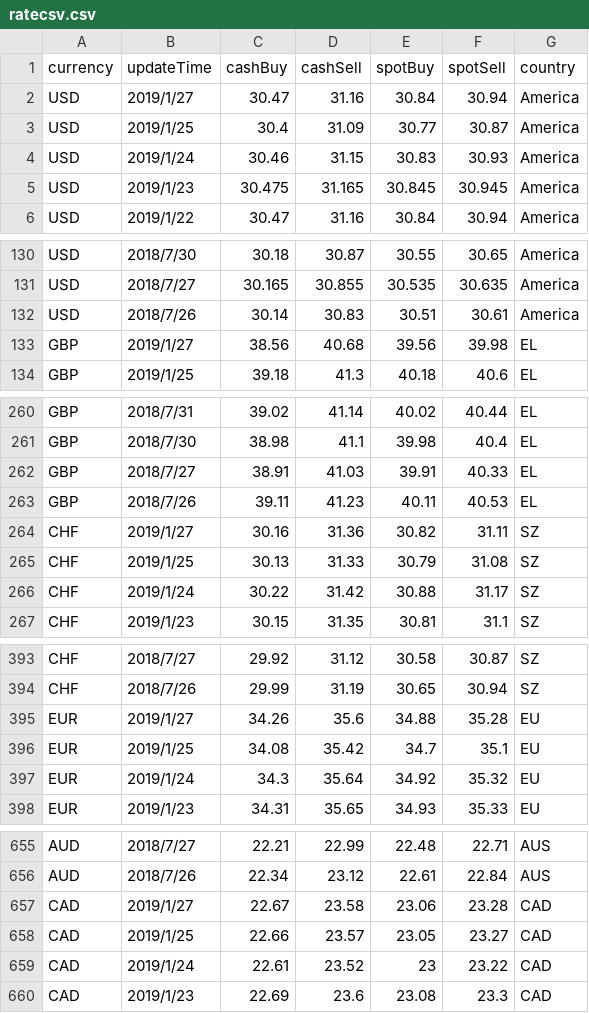
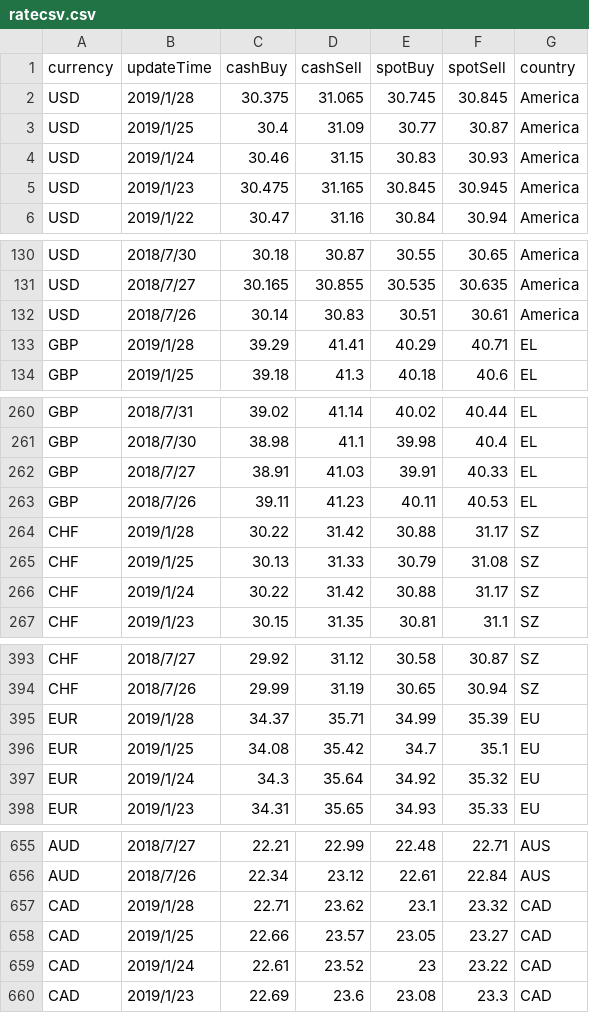
Before and after one commit to EEIT104Traval/travel, a CSV file: src/main/webapp/rate/ratecsv.csv, drawn as a sheet; only a part is shown, gaps mark what is left out; the diff covers the shown part only.

```diff
--- a/src/main/webapp/rate/ratecsv.csv
+++ b/src/main/webapp/rate/ratecsv.csv
@@ -1,3 +1,3 @@
 currency,updateTime,cashBuy,cashSell,spotBuy,spotSell,country
-USD,2019/1/27,30.47,31.16,30.84,30.94,America
+USD,2019/1/28,30.375,31.065,30.745,30.845,America
 USD,2019/1/25,30.4,31.09,30.77,30.87,America
@@ -132,3 +132,3 @@ USD,2018/7/27,30.165,30.855,30.535,30.635,America
 USD,2018/7/26,30.14,30.83,30.51,30.61,America
-GBP,2019/1/27,38.56,40.68,39.56,39.98,EL
+GBP,2019/1/28,39.29,41.41,40.29,40.71,EL
 GBP,2019/1/25,39.18,41.3,40.18,40.6,EL
@@ -263,3 +263,3 @@ GBP,2018/7/27,38.91,41.03,39.91,40.33,EL
 GBP,2018/7/26,39.11,41.23,40.11,40.53,EL
-CHF,2019/1/27,30.16,31.36,30.82,31.11,SZ
+CHF,2019/1/28,30.22,31.42,30.88,31.17,SZ
 CHF,2019/1/25,30.13,31.33,30.79,31.08,SZ
@@ -394,3 +394,3 @@ CHF,2018/7/27,29.92,31.12,30.58,30.87,SZ
 CHF,2018/7/26,29.99,31.19,30.65,30.94,SZ
-EUR,2019/1/27,34.26,35.6,34.88,35.28,EU
+EUR,2019/1/28,34.37,35.71,34.99,35.39,EU
 EUR,2019/1/25,34.08,35.42,34.7,35.1,EU
@@ -656,3 +656,3 @@ AUD,2018/7/27,22.21,22.99,22.48,22.71,AUS
 AUD,2018/7/26,22.34,23.12,22.61,22.84,AUS
-CAD,2019/1/27,22.67,23.58,23.06,23.28,CAD
+CAD,2019/1/28,22.71,23.62,23.1,23.32,CAD
 CAD,2019/1/25,22.66,23.57,23.05,23.27,CAD
```
Also changed, not shown: 11 edited cells elsewhere in this file, 1 other file.
